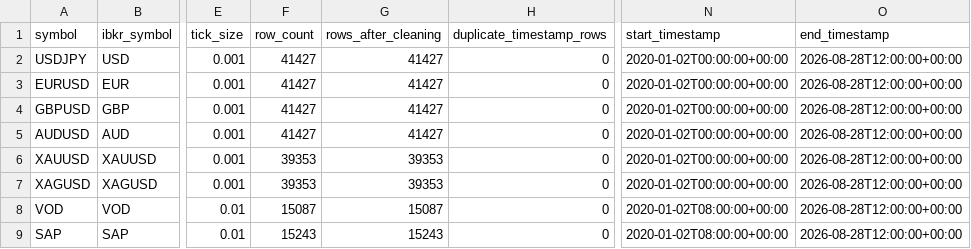
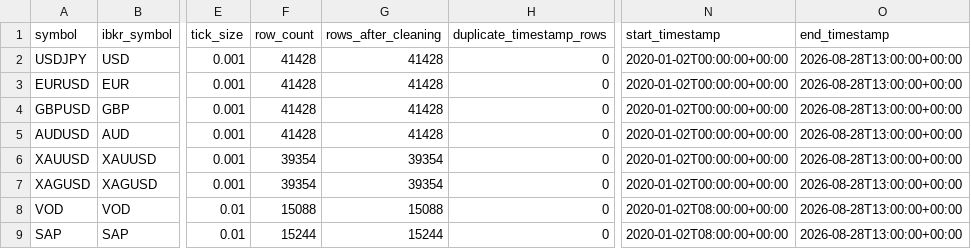
Before and after one commit to Milanpeter-77/Systematic-Trading-Pipeline, a CSV file: results/data_quality/summary.csv, drawn as a sheet; only a part is shown, gaps mark what is left out; the diff names each change by its address in the sheet, - before the commit and + after, or states it on an @@ line.

Commit message:
Automated results sync 2026-08-28 15:00:45 CEST

```diff
--- a/results/data_quality/summary.csv
+++ b/results/data_quality/summary.csv
-F2:F5 (row_count): 41427
+F2:F5 (row_count): 41428
-G2:G5 (rows_after_cleaning): 41427
+G2:G5 (rows_after_cleaning): 41428
-O2:O9 (end_timestamp): 2026-08-28T12:00:00+00:00
+O2:O9 (end_timestamp): 2026-08-28T13:00:00+00:00
-F6:F7 (row_count): 39353
+F6:F7 (row_count): 39354
-G6:G7 (rows_after_cleaning): 39353
+G6:G7 (rows_after_cleaning): 39354
-F8 (row_count): 15087
+F8 (row_count): 15088
-G8 (rows_after_cleaning): 15087
+G8 (rows_after_cleaning): 15088
-F9 (row_count): 15243
+F9 (row_count): 15244
-G9 (rows_after_cleaning): 15243
+G9 (rows_after_cleaning): 15244
```
Also changed, not shown: 9 other files.
